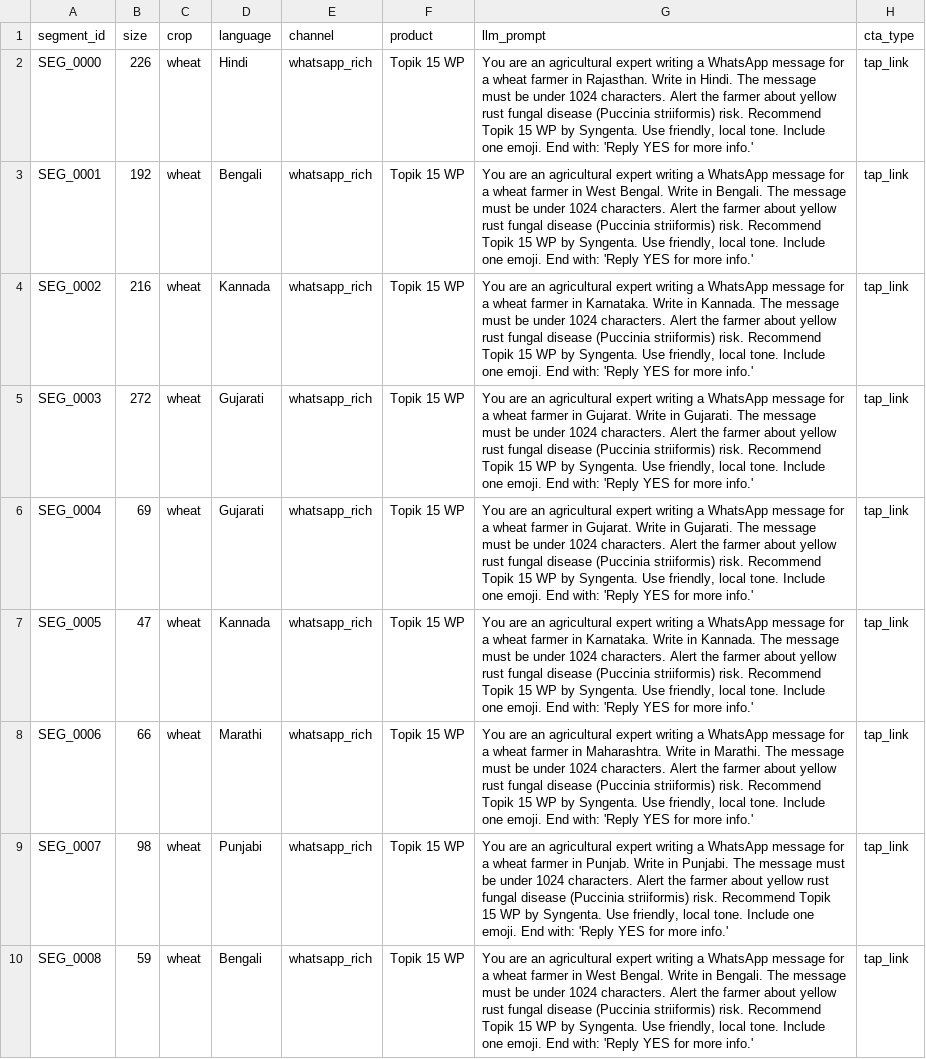
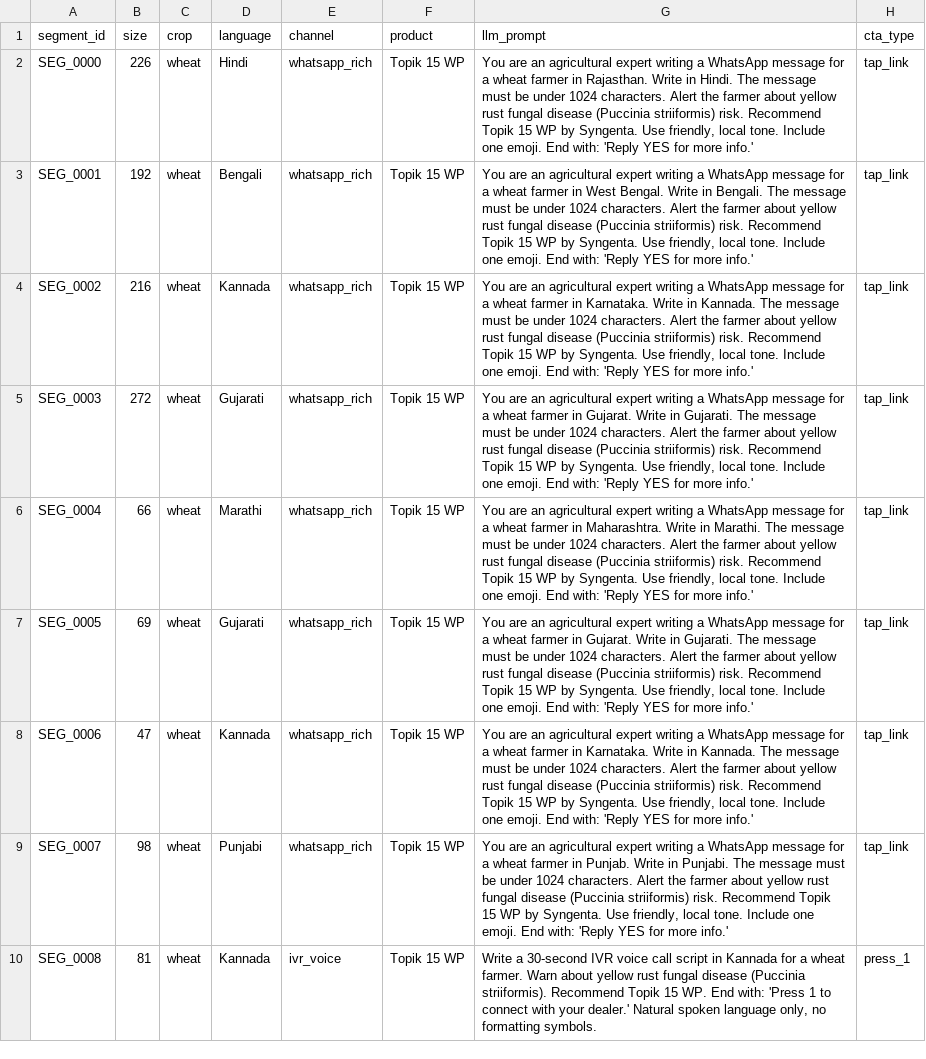
Before and after one commit to 23f2002620/AI-Powered-Agricultural-Marketing-at-Scale, a CSV file: results/segment_llm_templates.csv, drawn as a sheet; only a part is shown; the diff covers the shown part only.

```diff
--- a/results/segment_llm_templates.csv
+++ b/results/segment_llm_templates.csv
@@ -5,6 +5,6 @@ SEG_0002,216,wheat,Kannada,whatsapp_rich,Topik 15 WP,"You are an agricultural ex
 SEG_0003,272,wheat,Gujarati,whatsapp_rich,Topik 15 WP,"You are an agricultural expert writing a WhatsApp message for a wheat farmer in Gujarat. Write in Gujarati. The message must be under 1024 characters. Alert the farmer about yellow rust fungal disease (Puccinia striiformis) risk. Recommend Topik 15 WP by Syngenta. Use friendly, local tone. Include one emoji. End with: 'Reply YES for more info.'",tap_link
-SEG_0004,69,wheat,Gujarati,whatsapp_rich,Topik 15 WP,"You are an agricultural expert writing a WhatsApp message for a wheat farmer in Gujarat. Write in Gujarati. The message must be under 1024 characters. Alert the farmer about yellow rust fungal disease (Puccinia striiformis) risk. Recommend Topik 15 WP by Syngenta. Use friendly, local tone. Include one emoji. End with: 'Reply YES for more info.'",tap_link
-SEG_0005,47,wheat,Kannada,whatsapp_rich,Topik 15 WP,"You are an agricultural expert writing a WhatsApp message for a wheat farmer in Karnataka. Write in Kannada. The message must be under 1024 characters. Alert the farmer about yellow rust fungal disease (Puccinia striiformis) risk. Recommend Topik 15 WP by Syngenta. Use friendly, local tone. Include one emoji. End with: 'Reply YES for more info.'",tap_link
-SEG_0006,66,wheat,Marathi,whatsapp_rich,Topik 15 WP,"You are an agricultural expert writing a WhatsApp message for a wheat farmer in Maharashtra. Write in Marathi. The message must be under 1024 characters. Alert the farmer about yellow rust fungal disease (Puccinia striiformis) risk. Recommend Topik 15 WP by Syngenta. Use friendly, local tone. Include one emoji. End with: 'Reply YES for more info.'",tap_link
+SEG_0004,66,wheat,Marathi,whatsapp_rich,Topik 15 WP,"You are an agricultural expert writing a WhatsApp message for a wheat farmer in Maharashtra. Write in Marathi. The message must be under 1024 characters. Alert the farmer about yellow rust fungal disease (Puccinia striiformis) risk. Recommend Topik 15 WP by Syngenta. Use friendly, local tone. Include one emoji. End with: 'Reply YES for more info.'",tap_link
+SEG_0005,69,wheat,Gujarati,whatsapp_rich,Topik 15 WP,"You are an agricultural expert writing a WhatsApp message for a wheat farmer in Gujarat. Write in Gujarati. The message must be under 1024 characters. Alert the farmer about yellow rust fungal disease (Puccinia striiformis) risk. Recommend Topik 15 WP by Syngenta. Use friendly, local tone. Include one emoji. End with: 'Reply YES for more info.'",tap_link
+SEG_0006,47,wheat,Kannada,whatsapp_rich,Topik 15 WP,"You are an agricultural expert writing a WhatsApp message for a wheat farmer in Karnataka. Write in Kannada. The message must be under 1024 characters. Alert the farmer about yellow rust fungal disease (Puccinia striiformis) risk. Recommend Topik 15 WP by Syngenta. Use friendly, local tone. Include one emoji. End with: 'Reply YES for more info.'",tap_link
 SEG_0007,98,wheat,Punjabi,whatsapp_rich,Topik 15 WP,"You are an agricultural expert writing a WhatsApp message for a wheat farmer in Punjab. Write in Punjabi. The message must be under 1024 characters. Alert the farmer about yellow rust fungal disease (Puccinia striiformis) risk. Recommend Topik 15 WP by Syngenta. Use friendly, local tone. Include one emoji. End with: 'Reply YES for more info.'",tap_link
-SEG_0008,59,wheat,Bengali,whatsapp_rich,Topik 15 WP,"You are an agricultural expert writing a WhatsApp message for a wheat farmer in West Bengal. Write in Bengali. The message must be under 1024 characters. Alert the farmer about yellow rust fungal disease (Puccinia striiformis) risk. Recommend Topik 15 WP by Syngenta. Use friendly, local tone. Include one emoji. End with: 'Reply YES for more info.'",tap_link
+SEG_0008,81,wheat,Kannada,ivr_voice,Topik 15 WP,"Write a 30-second IVR voice call script in Kannada for a wheat farmer. Warn about yellow rust fungal disease (Puccinia striiformis). Recommend Topik 15 WP. End with: 'Press 1 to connect with your dealer.' Natural spoken language only, no formatting symbols.",press_1
```
Also changed, not shown: 1 added row and 106 edited cells elsewhere in this file, results/attribution_results.csv, results/grower_receptivity_scores.csv, 18 other files.
